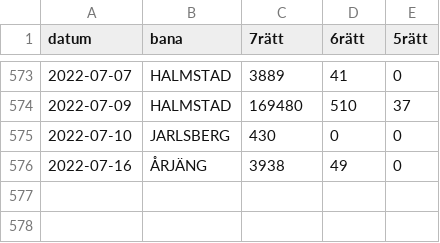
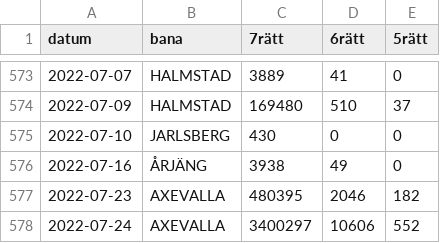
Before and after one commit to carokanns/Trav, a CSV file: utdelning.csv, drawn as a sheet; only a part is shown, gaps mark what is left out; the diff names each change by its address in the sheet, - before the commit and + after, or states it on an @@ line.

```diff
--- a/utdelning.csv
+++ b/utdelning.csv
+row 577: 2022-07-23 | AXEVALLA | 480395 | 2046 | 182
+row 578: 2022-07-24 | AXEVALLA | 3400297 | 10606 | 552
```
Also changed, not shown: catboost_info/learn_error.tsv, catboost_info/test_error.tsv, 17 other files.
